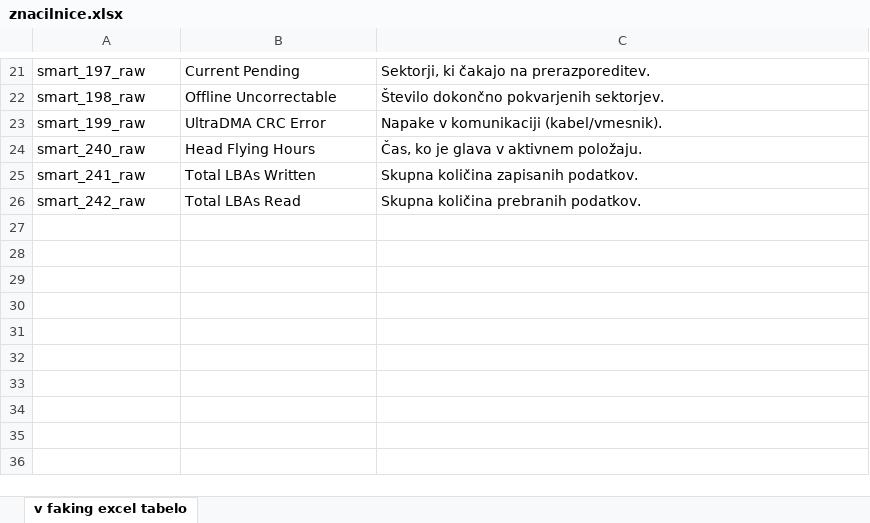
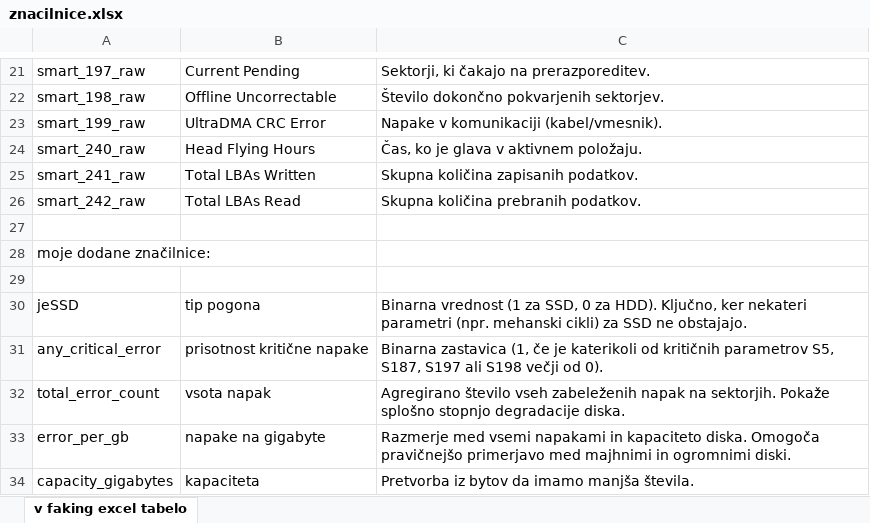
Before and after one commit to Luka-Petek/diskFailurePrediction, an Excel workbook: znacilnice.xlsx, sheet v faking excel tabelo, drawn as a sheet; only a part is shown, gaps mark what is left out; values as stored, in another font and other column widths than the file's, no borders; charts and pictures not drawn; the diff names each change by its address in the sheet, - before the commit and + after, or states it on an @@ line.

```diff
--- a/znacilnice.xlsx (sheet v faking excel tabelo)
+++ b/znacilnice.xlsx (sheet v faking excel tabelo)
+row 27: (empty)
+row 28: moje dodane značilnice:
+row 29: (empty)
+row 30: jeSSD | tip pogona | Binarna vrednost (1 za SSD, 0 za HDD). Ključno, ker nekateri parametri (npr. mehanski cikli) za SSD ne obstajajo.
+row 31: any_critical_error | prisotnost kritične napake | Binarna zastavica (1, če je katerikoli od kritičnih parametrov S5, S187, S197 ali S198 večji od 0).
+row 32: total_error_count | vsota napak | Agregirano število vseh zabeleženih napak na sektorjih. Pokaže splošno stopnjo degradacije diska.
+row 33: error_per_gb | napake na gigabyte | Razmerje med vsemi napakami in kapaciteto diska. Omogoča pravičnejšo primerjavo med majhnimi in ogromnimi diski.
+row 34: capacity_gigabytes | kapaciteta | Pretvorba iz bytov da imamo manjša števila.
```
Also changed, not shown: charts or pictures, 2 other files.
